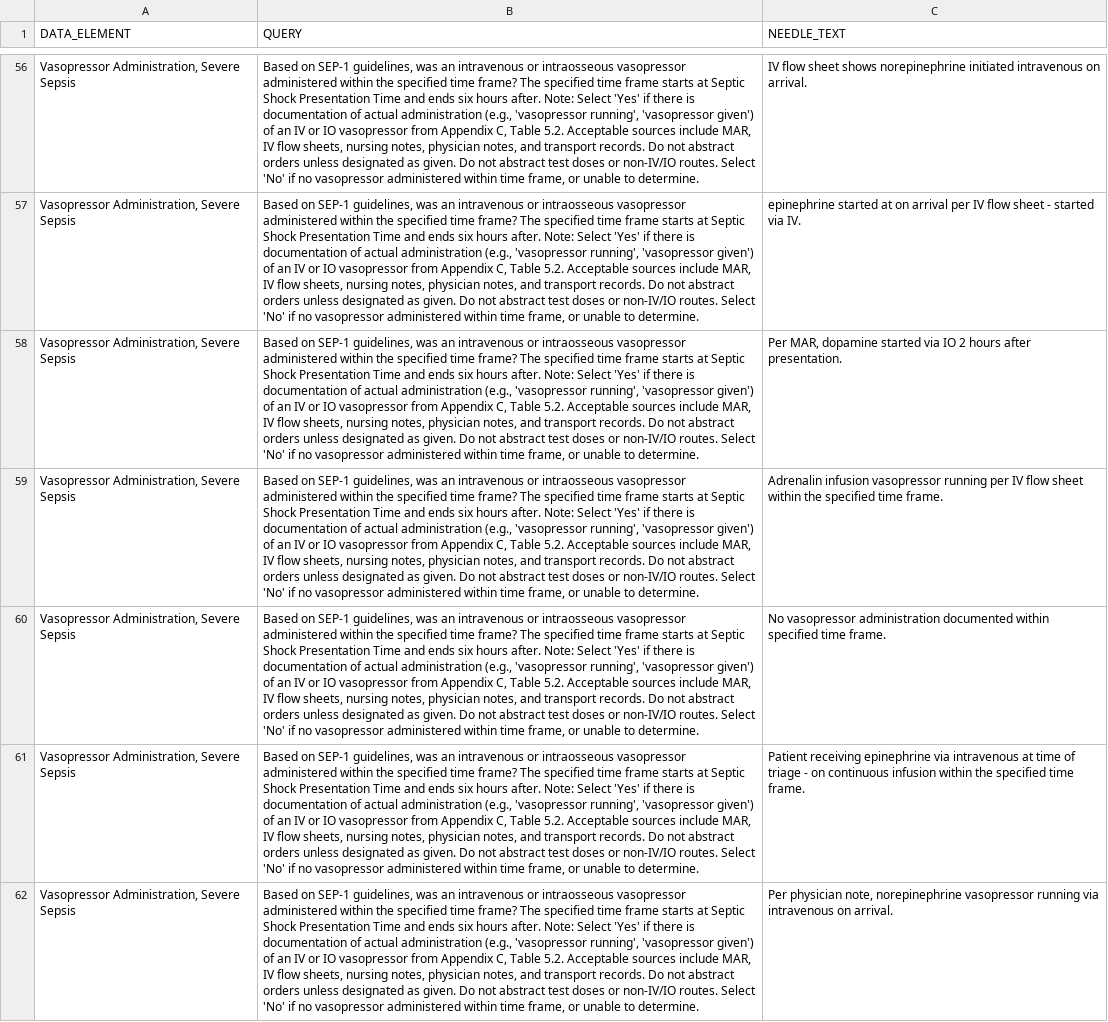
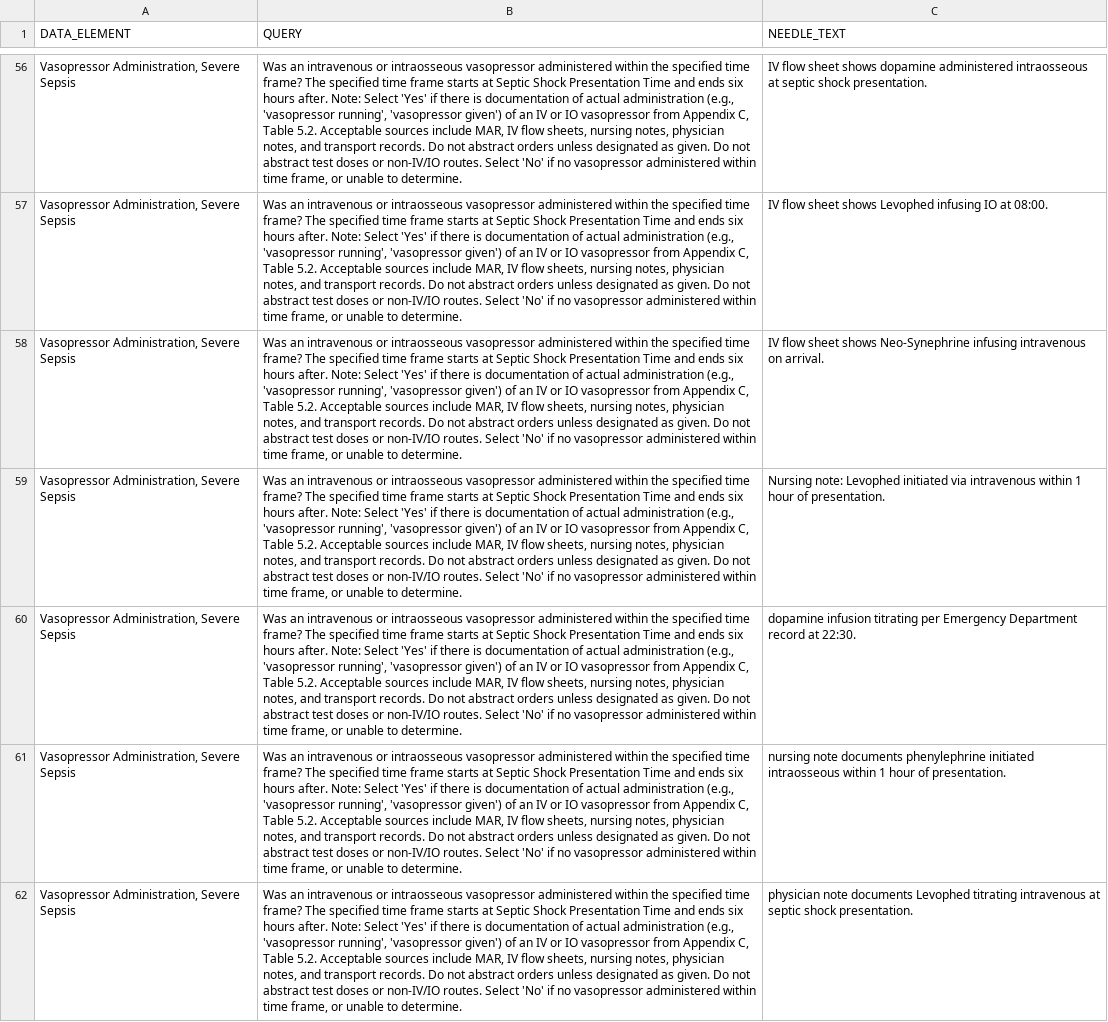
Before and after one commit to UCSD-DSC-Capstone-B08-LLM-Team/LLM_as_Info_Extractor, a CSV file: src/needles/vasopressor_needles.csv, drawn as a sheet; only a part is shown, gaps mark what is left out; the diff covers the shown part only; the diff names each change by its address in the sheet, - before the commit and + after, or states it on an @@ line.

```diff
--- a/src/needles/vasopressor_needles.csv
+++ b/src/needles/vasopressor_needles.csv
-B56:B62 (QUERY): Based on SEP-1 guidelines, was an intravenous…
+B56:B62 (QUERY): Was an intravenous…
-C56 (NEEDLE_TEXT): …sheet shows norepinephrine initiated intravenous on arrival.
+C56 (NEEDLE_TEXT): …sheet shows dopamine administered intraosseous at septic shock presentation.
-C57 (NEEDLE_TEXT): epinephrine started at on arrival per IV flow sheet - started via IV.
+C57 (NEEDLE_TEXT): IV flow sheet shows Levophed infusing IO at 08:00.
-C58 (NEEDLE_TEXT): Per MAR, dopamine started via IO 2 hours after presentation.
+C58 (NEEDLE_TEXT): IV flow sheet shows Neo-Synephrine infusing intravenous on arrival.
-C59 (NEEDLE_TEXT): Adrenalin infusion vasopressor running per IV flow sheet within the specified time frame.
+C59 (NEEDLE_TEXT): Nursing note: Levophed initiated via intravenous within 1 hour of presentation.
-C60 (NEEDLE_TEXT): No vasopressor administration documented within specified time frame.
+C60 (NEEDLE_TEXT): dopamine infusion titrating per Emergency Department record at 22:30.
-C61 (NEEDLE_TEXT): Patient receiving epinephrine via intravenous at time of triage - on continuous infusion within the specified time frame.
+C61 (NEEDLE_TEXT): nursing note documents phenylephrine initiated intraosseous within 1 hour of presentation.
-C62 (NEEDLE_TEXT): Per physician note, norepinephrine vasopressor running via intravenous on arrival.
+C62 (NEEDLE_TEXT): physician note documents Levophed titrating intravenous at septic shock presentation.
```
Also changed, not shown: 186 edited cells elsewhere in this file, src/needles/clinical_trial_needles.csv, src/needles/comfort_care_needles.csv, 5 other files.
